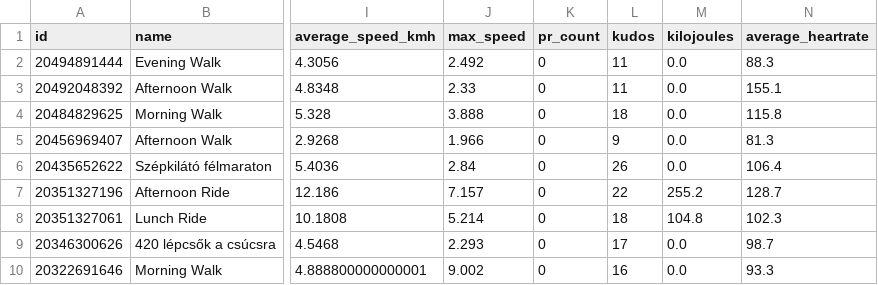
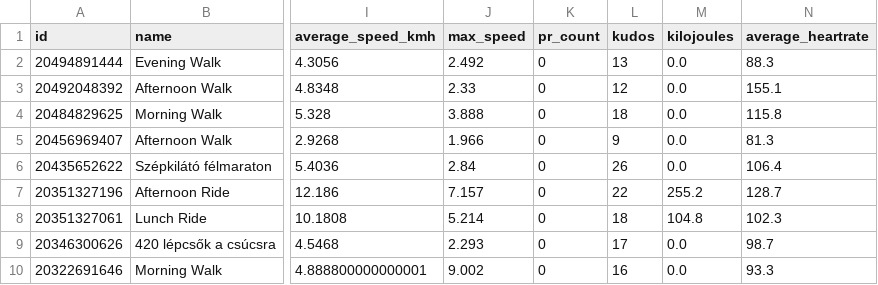
Before and after one commit to ak91hu/ModernHumbleBragDashboard, a CSV file: data/activities.csv, drawn as a sheet; only a part is shown, gaps mark what is left out; the diff names each change by its address in the sheet, - before the commit and + after, or states it on an @@ line.

Commit message:
Auto-update Strava data

```diff
--- a/data/activities.csv
+++ b/data/activities.csv
-L2 (kudos): 11
+L2 (kudos): 13
-L3 (kudos): 11
+L3 (kudos): 12
```
